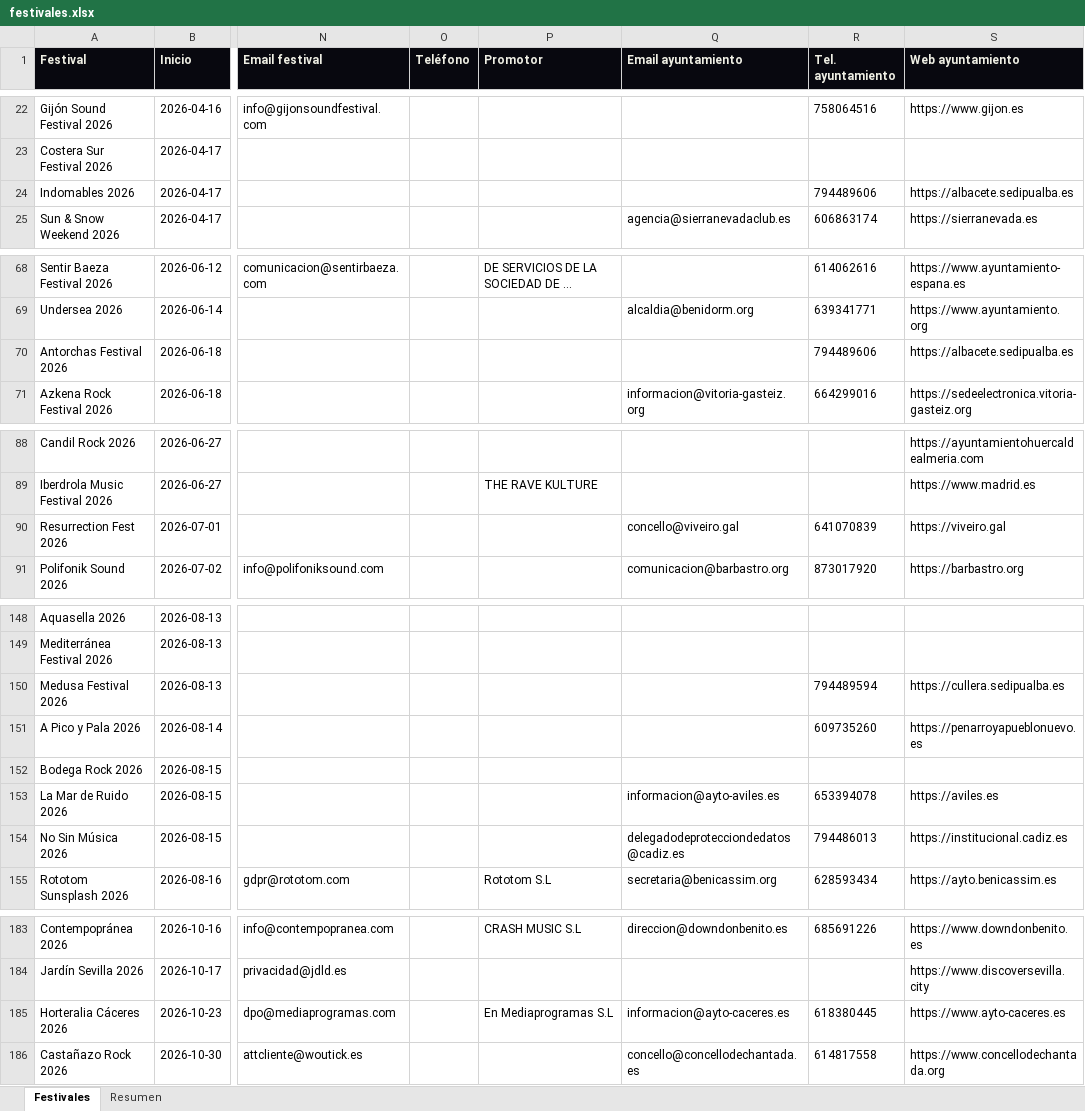
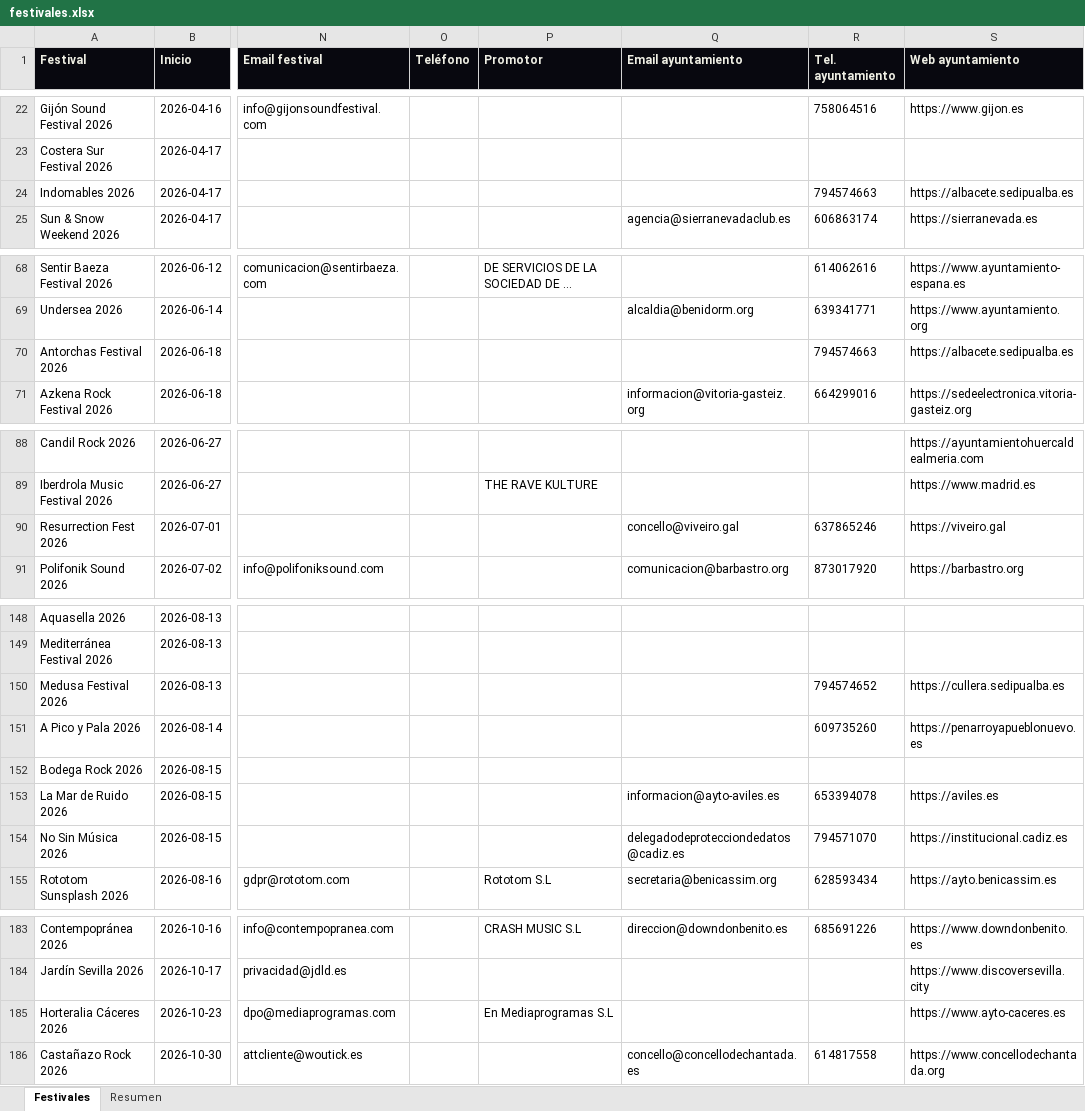
Before and after one commit to magodago/radar-rabat, an Excel workbook: data/festivales.xlsx, sheet Festivales, drawn as a sheet; only a part is shown, gaps mark what is left out; long unchanged cells end in …; values as stored, in another font and other column widths than the file's, no borders; the diff covers the shown part only; the diff names each change by its address in the sheet, - before the commit and + after, or states it on an @@ line.

```diff
--- a/data/festivales.xlsx (sheet Festivales)
+++ b/data/festivales.xlsx (sheet Festivales)
-R24 (Tel. ayuntamiento): 794489606
+R24 (Tel. ayuntamiento): 794574663
-R70 (Tel. ayuntamiento): 794489606
+R70 (Tel. ayuntamiento): 794574663
-R90 (Tel. ayuntamiento): 641070839
+R90 (Tel. ayuntamiento): 637865246
-R150 (Tel. ayuntamiento): 794489594
+R150 (Tel. ayuntamiento): 794574652
-R154 (Tel. ayuntamiento): 794486013
+R154 (Tel. ayuntamiento): 794571070
-Q185 (Email ayuntamiento): informacion@ayto-caceres.es
+Q185 (Email ayuntamiento): (empty)
-R185 (Tel. ayuntamiento): 618380445
+R185 (Tel. ayuntamiento): (empty)
```
Also changed, not shown: 15 edited cells elsewhere in this sheet, sheet Resumen, 5 other files.
